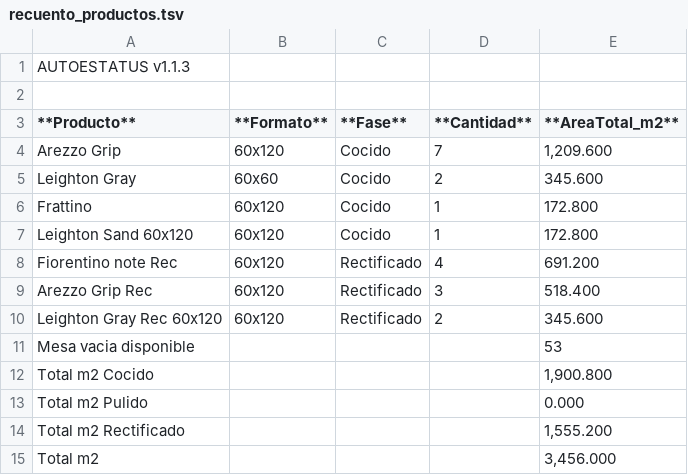
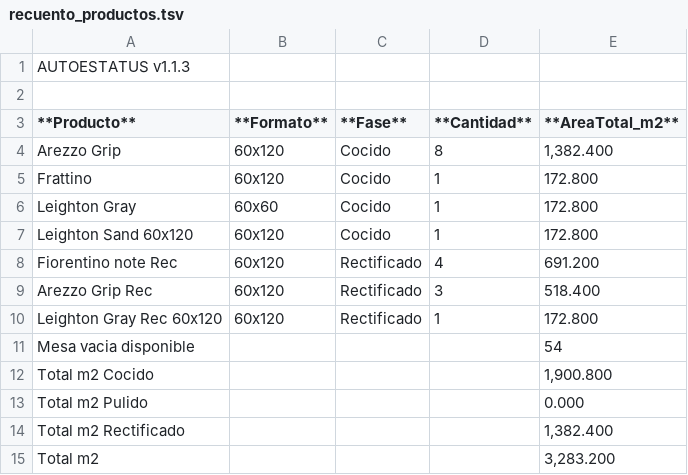
Before and after one commit to teclgvp3-droid/Estatus-De-Productos, a TSV file: recuento_productos.tsv, drawn as a sheet.

Commit message:
AUTOESTATUS update 2026-10-27 03:27:02

```diff
--- a/recuento_productos.tsv
+++ b/recuento_productos.tsv
@@ -3,5 +3,5 @@
 **Producto**	**Formato**	**Fase**	**Cantidad**	**AreaTotal_m2**
-Arezzo Grip	60x120	Cocido	7	1,209.600
-Leighton Gray	60x60	Cocido	2	345.600
+Arezzo Grip	60x120	Cocido	8	1,382.400
 Frattino	60x120	Cocido	1	172.800
+Leighton Gray	60x60	Cocido	1	172.800
 Leighton Sand 60x120	60x120	Cocido	1	172.800
@@ -9,7 +9,7 @@ Fiorentino note Rec	60x120	Rectificado	4	691.200
 Arezzo Grip Rec	60x120	Rectificado	3	518.400
-Leighton Gray Rec 60x120	60x120	Rectificado	2	345.600
-Mesa vacia disponible				53
+Leighton Gray Rec 60x120	60x120	Rectificado	1	172.800
+Mesa vacia disponible				54
 Total m2 Cocido				1,900.800
 Total m2 Pulido				0.000
-Total m2 Rectificado				1,555.200
-Total m2				3,456.000
+Total m2 Rectificado				1,382.400
+Total m2				3,283.200
```
